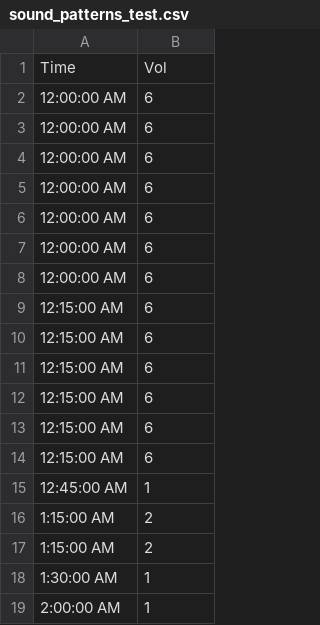
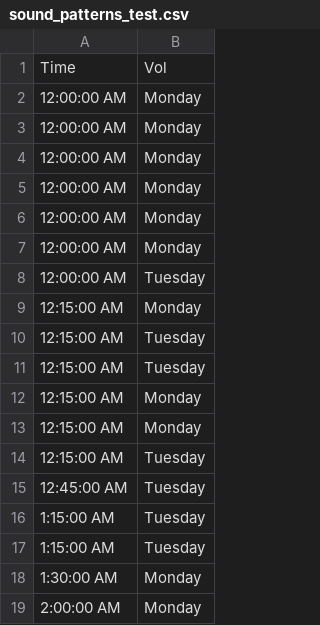
Before and after one commit to jessvoiture/sound_week, a CSV file: datasets/sound_patterns_test.csv, drawn as a sheet.

Commit message:
updated data

```diff
--- a/datasets/sound_patterns_test.csv
+++ b/datasets/sound_patterns_test.csv
@@ -1,19 +1,19 @@
 Time,Vol
-12:00:00 AM,6
-12:00:00 AM,6
-12:00:00 AM,6
-12:00:00 AM,6
-12:00:00 AM,6
-12:00:00 AM,6
-12:00:00 AM,6
-12:15:00 AM,6
-12:15:00 AM,6
-12:15:00 AM,6
-12:15:00 AM,6
-12:15:00 AM,6
-12:15:00 AM,6
-12:45:00 AM,1
-1:15:00 AM,2
-1:15:00 AM,2
-1:30:00 AM,1
-2:00:00 AM,1
+12:00:00 AM,Monday
+12:00:00 AM,Monday
+12:00:00 AM,Monday
+12:00:00 AM,Monday
+12:00:00 AM,Monday
+12:00:00 AM,Monday
+12:00:00 AM,Tuesday
+12:15:00 AM,Monday
+12:15:00 AM,Tuesday
+12:15:00 AM,Tuesday
+12:15:00 AM,Monday
+12:15:00 AM,Monday
+12:15:00 AM,Tuesday
+12:45:00 AM,Tuesday
+1:15:00 AM,Tuesday
+1:15:00 AM,Tuesday
+1:30:00 AM,Monday
+2:00:00 AM,Monday
```
